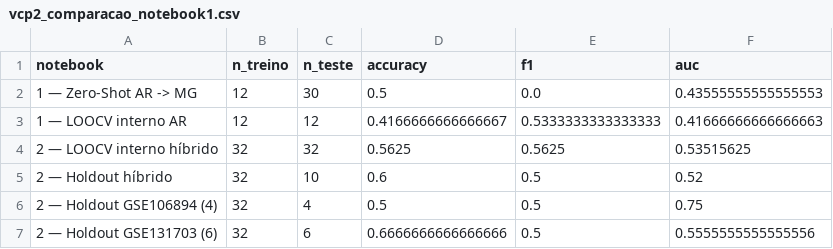
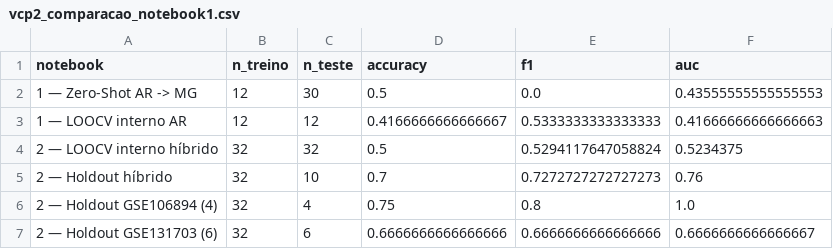
Before and after one commit to JulianaZambon/ComputerVision-TF, a CSV file: resultados/vcp2_comparacao_notebook1.csv, drawn as a sheet.

```diff
--- a/resultados/vcp2_comparacao_notebook1.csv
+++ b/resultados/vcp2_comparacao_notebook1.csv
@@ -3,5 +3,5 @@ notebook,n_treino,n_teste,accuracy,f1,auc
 1 — LOOCV interno AR,12,12,0.4166666666666667,0.5333333333333333,0.41666666666666663
-2 — LOOCV interno híbrido,32,32,0.5625,0.5625,0.53515625
-2 — Holdout híbrido,32,10,0.6,0.5,0.52
-2 — Holdout GSE106894 (4),32,4,0.5,0.5,0.75
-2 — Holdout GSE131703 (6),32,6,0.6666666666666666,0.5,0.5555555555555556
+2 — LOOCV interno híbrido,32,32,0.5,0.5294117647058824,0.5234375
+2 — Holdout híbrido,32,10,0.7,0.7272727272727273,0.76
+2 — Holdout GSE106894 (4),32,4,0.75,0.8,1.0
+2 — Holdout GSE131703 (6),32,6,0.6666666666666666,0.6666666666666666,0.6666666666666667
```
Also changed, not shown: resultados/vcp2_assinatura_mirnas.csv, resultados/vcp2_cv_repetida.csv, 11 other files.
